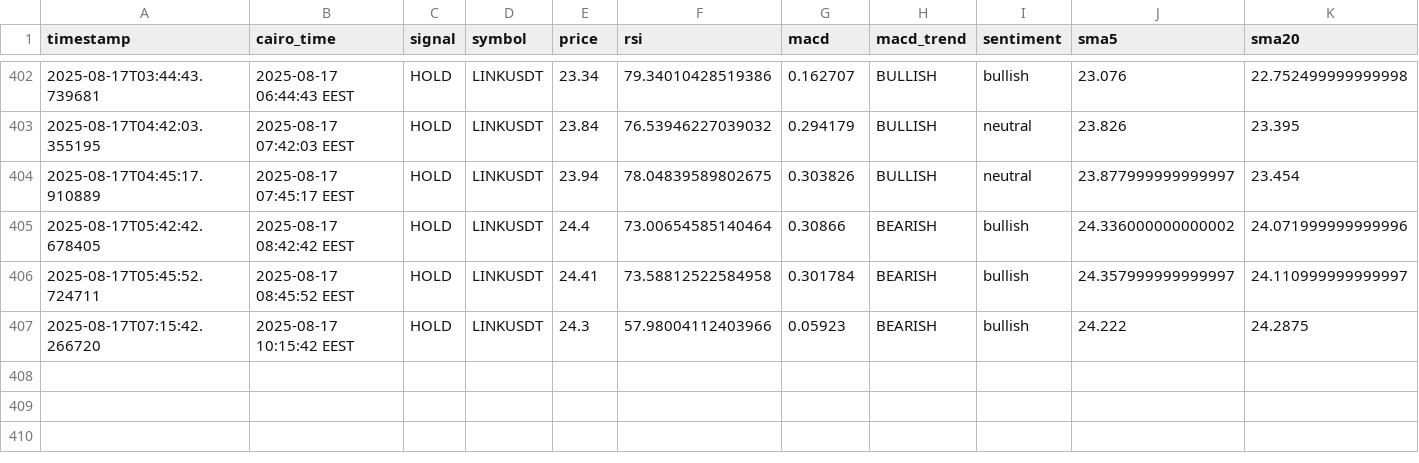
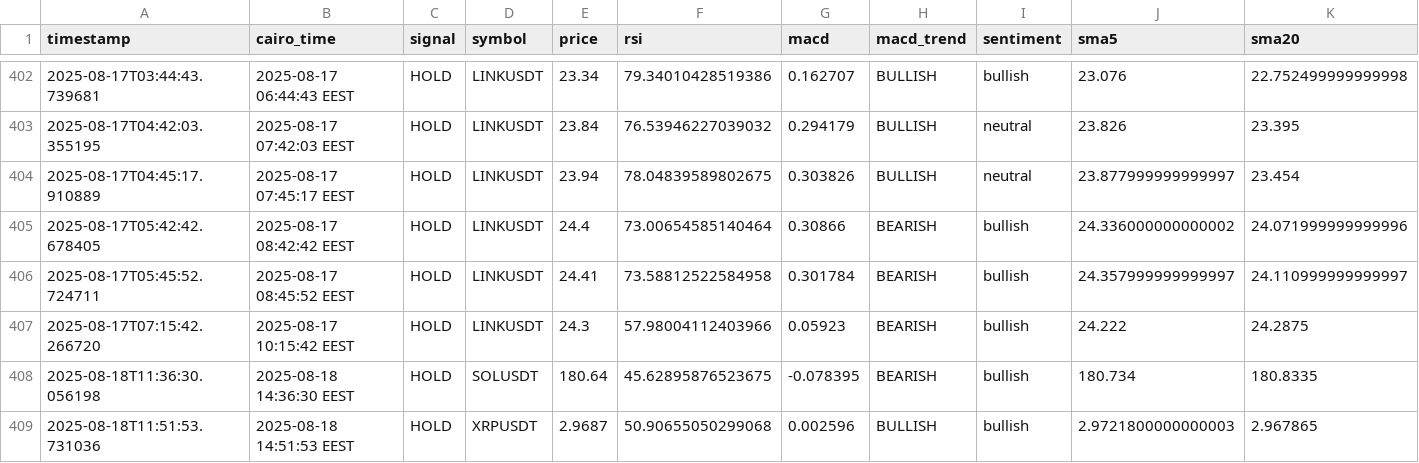
Before and after one commit to Hatem-shaban/CRYPTIX-ML, a CSV file: logs/signal_history.csv, drawn as a sheet; only a part is shown, gaps mark what is left out; rows hold the shown columns only; the diff names each change by its address in the sheet, - before the commit and + after, or states it on an @@ line.

Commit message:
Add recent scan errors and trading signals to logs for improved debugging

```diff
--- a/logs/signal_history.csv
+++ b/logs/signal_history.csv
+row 408: 2025-08-18T11:36:30.056198 | 2025-08-18 14:36:30 EEST | HOLD | SOLUSDT | 180.64 | 45.62895876523675 | -0.078395 | BEARISH | bullish | 180.734 | 180.8335
+row 409: 2025-08-18T11:51:53.731036 | 2025-08-18 14:51:53 EEST | HOLD | XRPUSDT | 2.9687 | 50.90655050299068 | 0.002596 | BULLISH | bullish | 2.9721800000000003 | 2.967865
```
Also changed, not shown: logs/error_log.csv.
